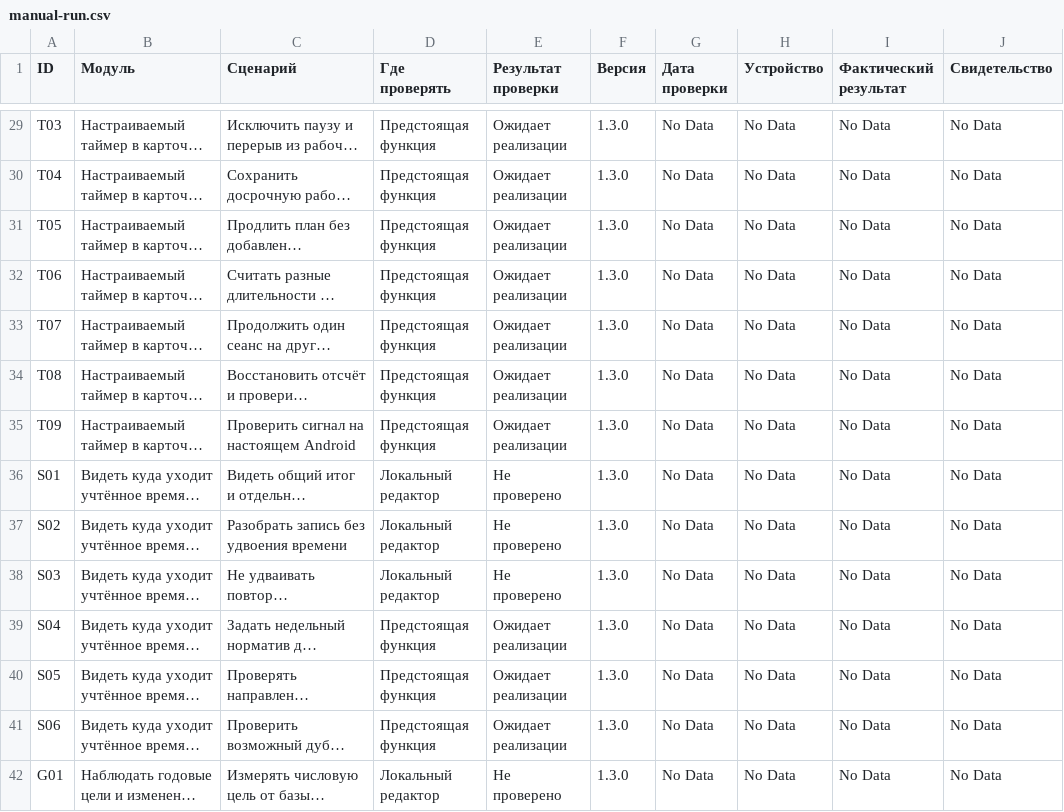
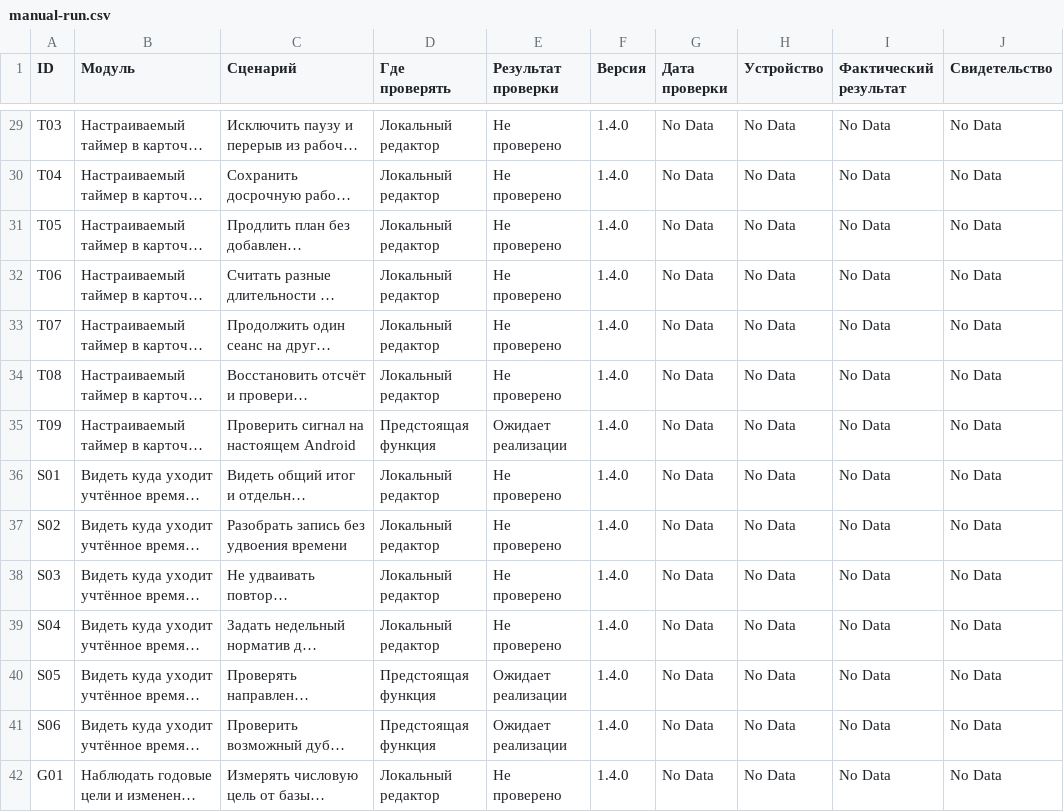
Before and after one commit to malikvalikhodjaev/work-productivity-tool, a CSV file: docs/acceptance/manual-run.csv, drawn as a sheet; only a part is shown, gaps mark what is left out; long unchanged cells end in …; the diff covers the shown part only; the diff names each change by its address in the sheet, - before the commit and + after, or states it on an @@ line.

```diff
--- a/docs/acceptance/manual-run.csv
+++ b/docs/acceptance/manual-run.csv
-D29:D34 (Где проверять): Предстоящая функция
+D29:D34 (Где проверять): Локальный редактор
-E29:E34 (Результат проверки): Ожидает реализации
+E29:E34 (Результат проверки): Не проверено
-F29:F42 (Версия): 1.3.0
+F29:F42 (Версия): 1.4.0
-D39 (Где проверять): Предстоящая функция
+D39 (Где проверять): Локальный редактор
-E39 (Результат проверки): Ожидает реализации
+E39 (Результат проверки): Не проверено
```
Also changed, not shown: 51 edited cells elsewhere in this file, 34 other files.
